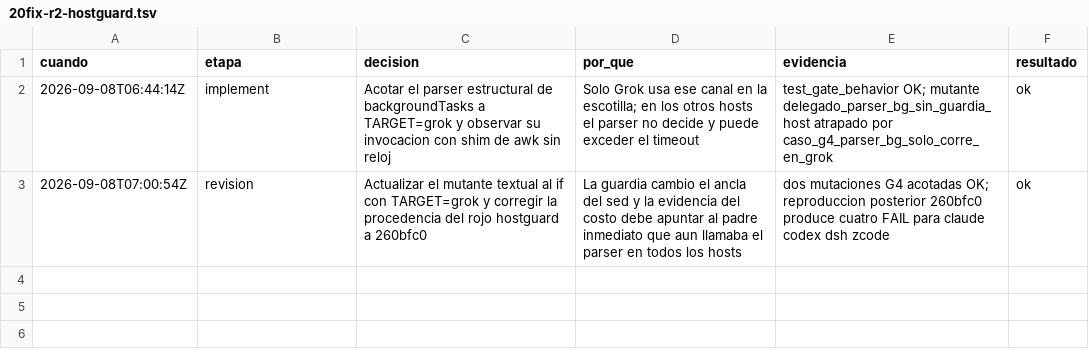
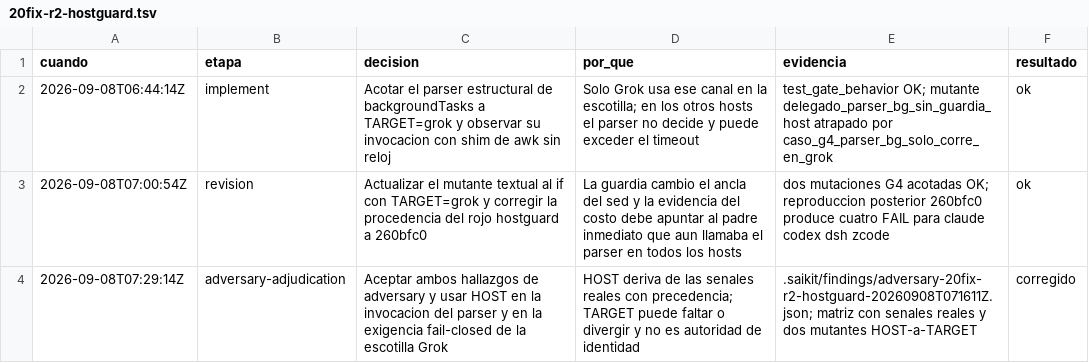
Before and after one commit to gon0801/summonaikit-claude, a TSV file: .saikit/decisiones/20fix-r2-hostguard.tsv, drawn as a sheet; the diff names each change by its address in the sheet, - before the commit and + after, or states it on an @@ line.

Commit message:
fix(hook): key grok policy by detected host

```diff
--- a/.saikit/decisiones/20fix-r2-hostguard.tsv
+++ b/.saikit/decisiones/20fix-r2-hostguard.tsv
+row 4: 2026-09-08T07:29:14Z | adversary-adjudication | Aceptar ambos hallazgos de adversary y usar HOST en la invocacion del parser y en la exigencia fail-closed de la escotilla Grok | HOST deriva de las senales reales con precedencia; TARGET puede faltar o divergir y no es autoridad de identidad | .saikit/findings/adversary-20fix-r2-hostguard-20260908T071611Z.json; matriz con senales reales y dos mutantes HOST-a-TARGET | corregido
```
Also changed, not shown: 5 other files.
